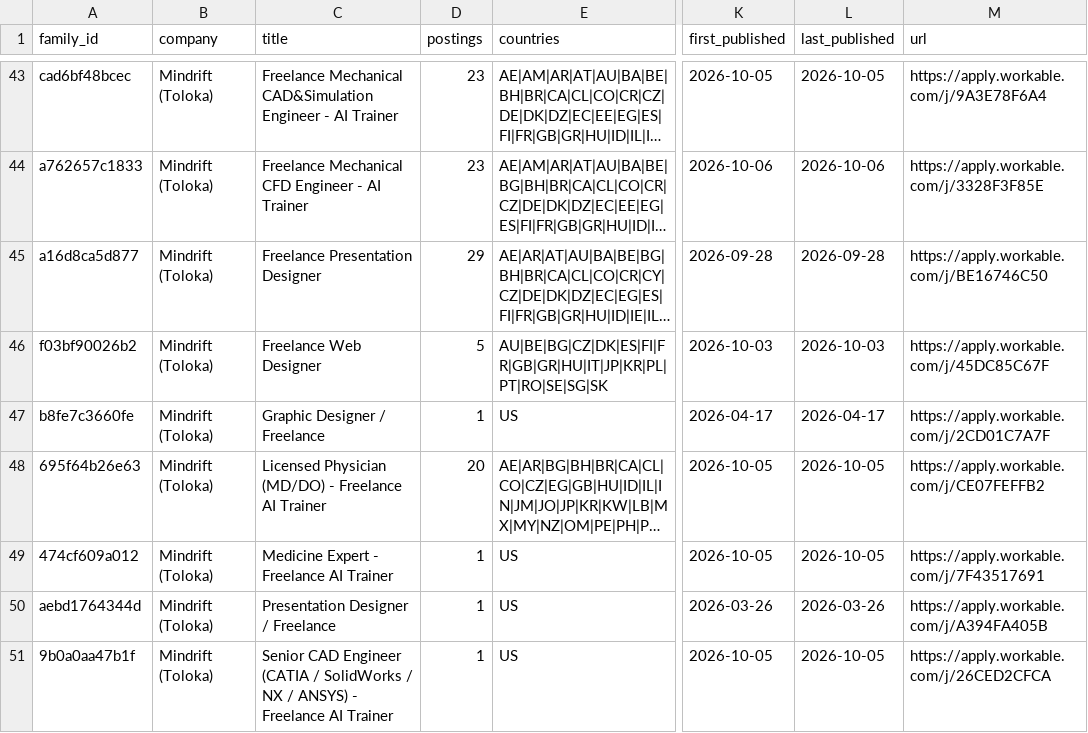
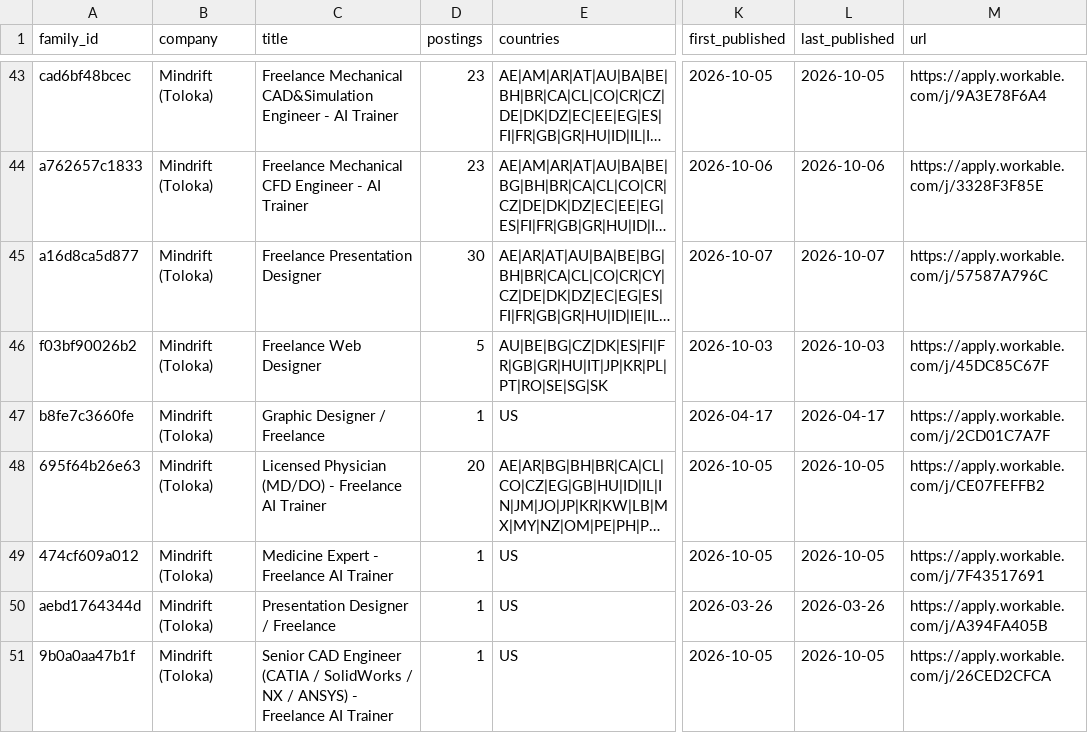
Before and after one commit to Jsebastian323/webdata-delivery-kit, a CSV file: data/jobs/families.csv, drawn as a sheet; only a part is shown, gaps mark what is left out; long unchanged cells end in …; the diff covers the shown part only; the diff names each change by its address in the sheet, - before the commit and + after, or states it on an @@ line.

```diff
--- a/data/jobs/families.csv
+++ b/data/jobs/families.csv
-D45 (postings): 29
+D45 (postings): 30
-K45 (first_published): 2026-09-28
+K45 (first_published): 2026-10-07
-L45 (last_published): 2026-09-28
+L45 (last_published): 2026-10-07
-M45 (url): https://apply.workable.com/j/BE16746C50
+M45 (url): https://apply.workable.com/j/57587A796C
```
Also changed, not shown: 2 added rows, 8 removed rows and 5 edited cells elsewhere in this file, 3 other files.
